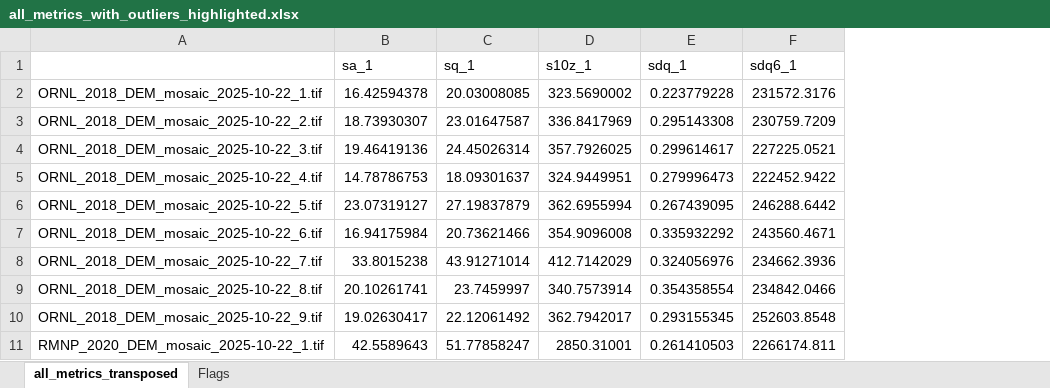
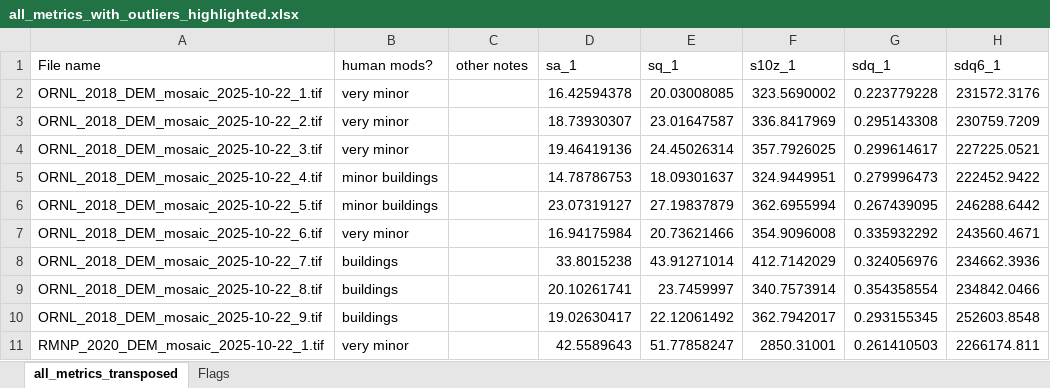
Before and after one commit to kdahlin/geodiversity_2025, an Excel workbook: sandbox/results/all_metrics_with_outliers_highlighted.xlsx, sheet all_metrics_transposed, drawn as a sheet; only a part is shown; values as stored, in another font and other column widths than the file's, no borders; conditional formats not drawn; the diff names each change by its address in the sheet, - before the commit and + after, or states it on an @@ line.

Commit message:
Update all_metrics_with_outliers_highlighted.xlsx

```diff
--- a/sandbox/results/all_metrics_with_outliers_highlighted.xlsx (sheet all_metrics_transposed)
+++ b/sandbox/results/all_metrics_with_outliers_highlighted.xlsx (sheet all_metrics_transposed)
+column B (human mods?), rows 2-11: very minor | very minor | very minor | minor buildings | minor buildings | very minor | buildings | buildings | buildings | very minor
+column C (other notes), empty
-A1: (empty)
+A1: File name
```
